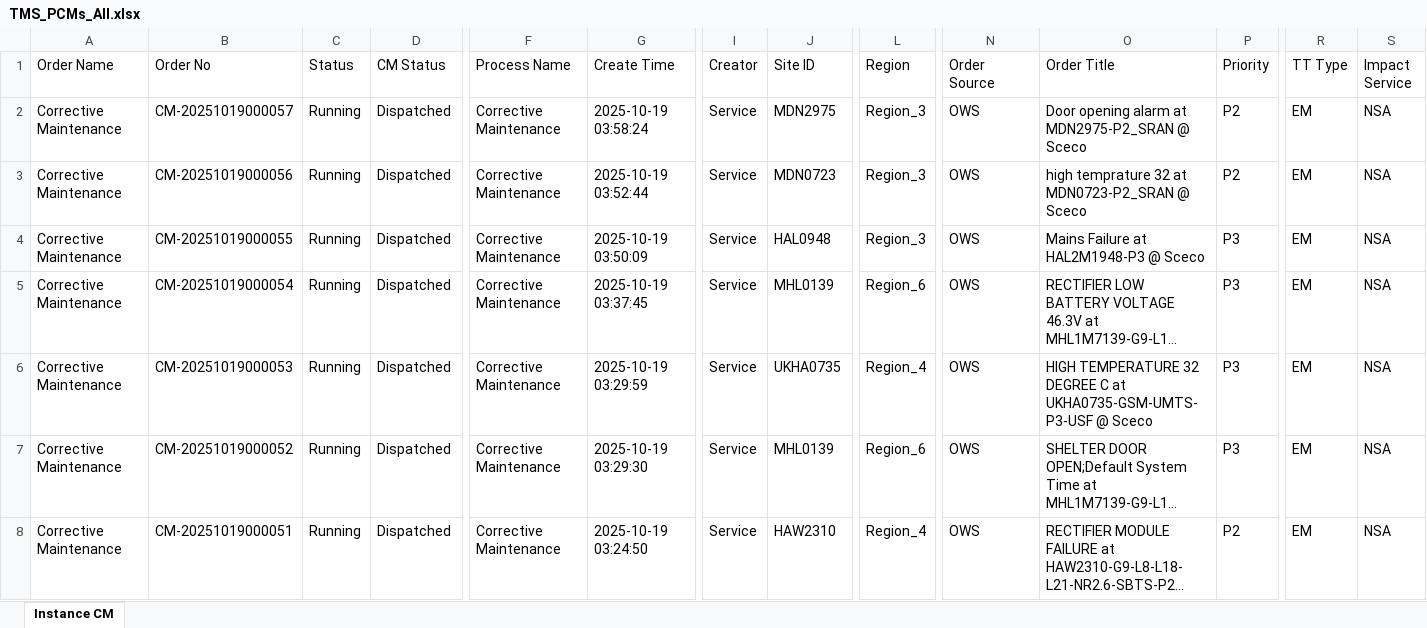
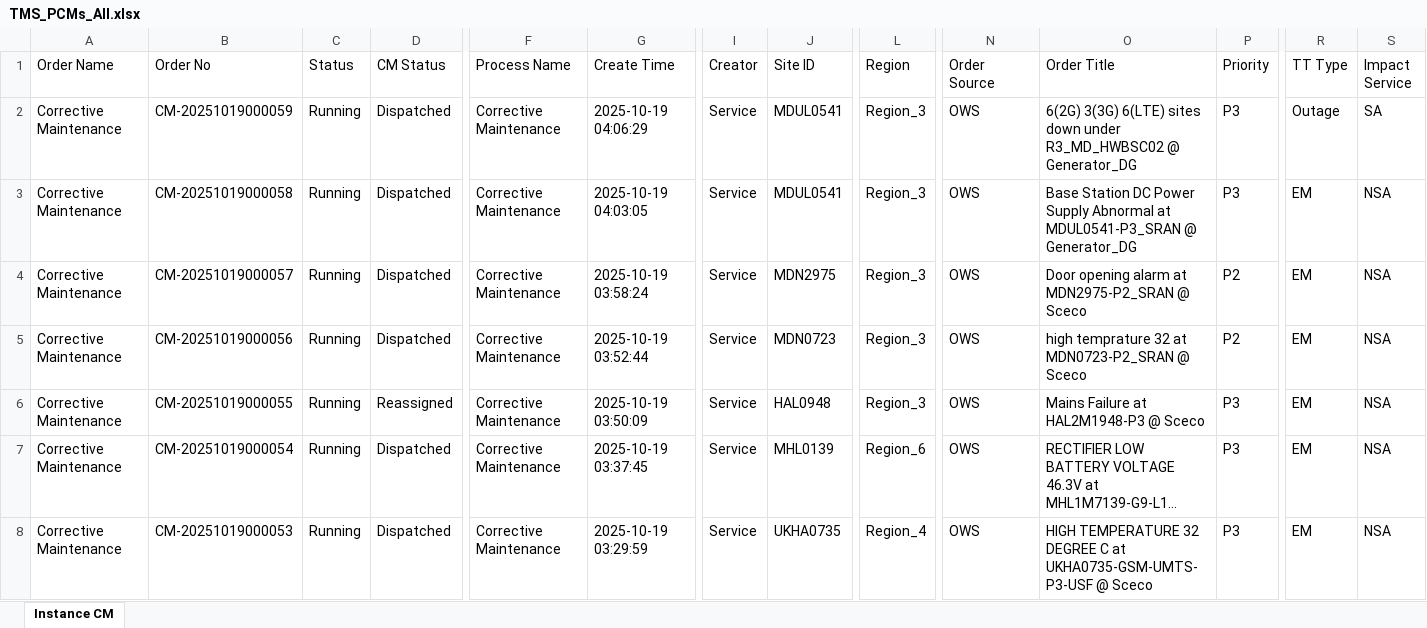
Before and after one commit to decosaro/shabakkat, an Excel workbook: TMS_PCMs_All.xlsx, sheet Instance CM, drawn as a sheet; only a part is shown, gaps mark what is left out; the shorter side is filled out with more unchanged rows; long unchanged cells end in …; values as stored, in another font and other column widths than the file's, no borders; addresses are those after the commit; rows hold the shown columns only; the diff names each change by its address in the sheet, - before the commit and + after, or states it on an @@ line.

Commit message:
Updated TMS_PCMs_All.xlsx from OneDrive via Power Automate

```diff
--- a/TMS_PCMs_All.xlsx (sheet Instance CM)
+++ b/TMS_PCMs_All.xlsx (sheet Instance CM)
+row 2: Corrective Maintenance | CM-20251019000059 | Running | Dispatched | Corrective Maintenance | 2025-10-19 04:06:29 | Service | MDUL0541 | Region_3 | OWS | 6(2G) 3(3G) 6(LTE) sites down under R3_MD_HWBSC02 @ Generator_DG | P3 | Outage | SA
+row 3: Corrective Maintenance | CM-20251019000058 | Running | Dispatched | Corrective Maintenance | 2025-10-19 04:03:05 | Service | MDUL0541 | Region_3 | OWS | Base Station DC Power Supply Abnormal at MDUL0541-P3_SRAN @ Generator_DG | P3 | EM | NSA
-D6 (CM Status): Dispatched
+D6 (CM Status): Reassigned
```
